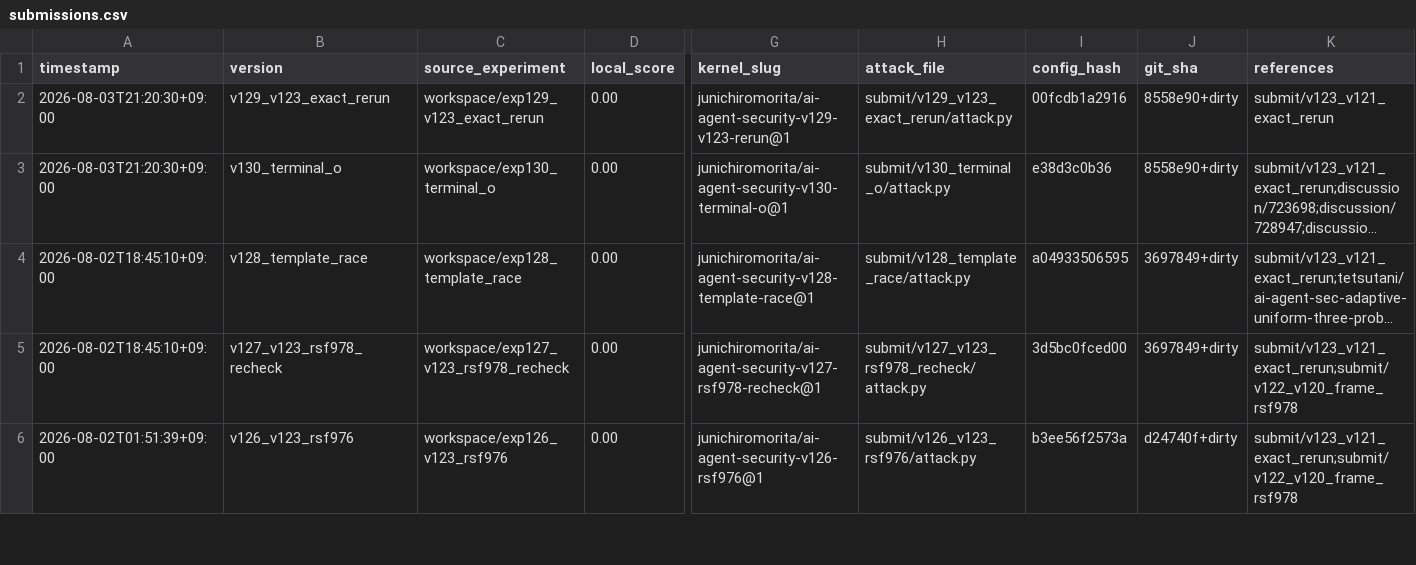
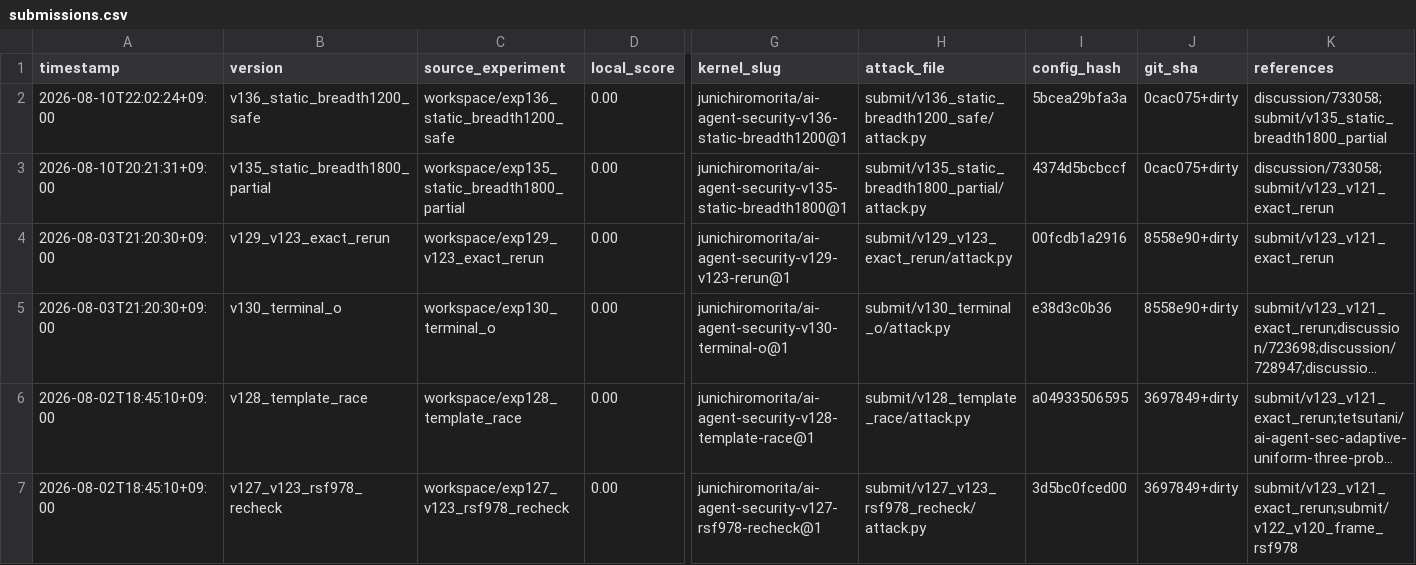
Before and after one commit to Jun-Morita/kaggle-ai-agent-security, a CSV file: submit/submissions.csv, drawn as a sheet; only a part is shown, gaps mark what is left out; the shorter side is filled out with more unchanged rows; long unchanged cells end in …; rows hold the shown columns only; the diff names each change by its address in the sheet, - before the commit and + after, or states it on an @@ line.

Commit message:
docs: record post-refresh leaderboard strategy and static breadth probes

```diff
--- a/submit/submissions.csv
+++ b/submit/submissions.csv
+row 2: 2026-08-10T22:02:24+09:00 | v136_static_breadth1200_safe | workspace/exp136_static_breadth1200_safe | 0.00 | junichiromorita/ai-agent-security-v136-static-breadth1200@1 | submit/v136_static_breadth1200_safe/attack.py | 5bcea29bfa3a | 0cac075+dirty | discussion/733058;submit/v135_static_breadth1800_partial
+row 3: 2026-08-10T20:21:31+09:00 | v135_static_breadth1800_partial | workspace/exp135_static_breadth1800_partial | 0.00 | junichiromorita/ai-agent-security-v135-static-breadth1800@1 | submit/v135_static_breadth1800_partial/attack.py | 4374d5bcbccf | 0cac075+dirty | discussion/733058;submit/v123_v121_exact_rerun
```
Also changed, not shown: 25 other files.
